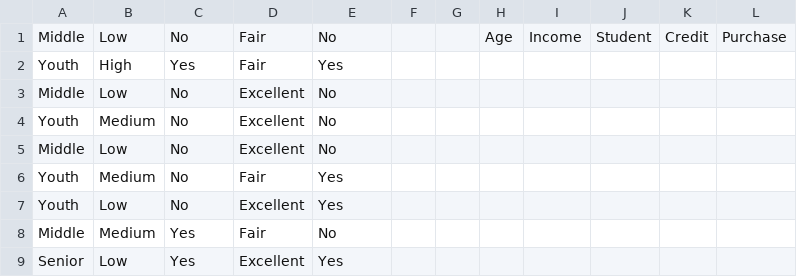
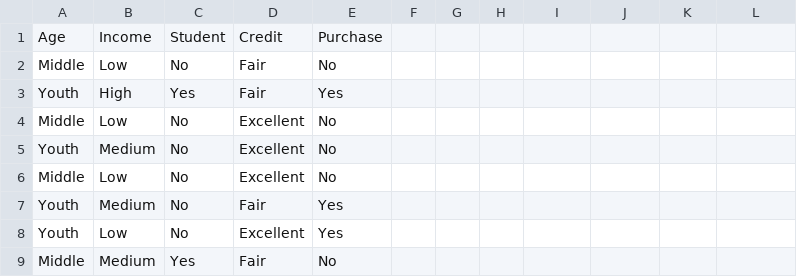
Before and after one commit to ruch798/Data-Warehouse-Mining-Coursework, a CSV file: nbayes.csv, drawn as a sheet; only a part is shown; the shorter side is filled out with more unchanged rows; addresses are those after the commit; the diff names each change by its address in the sheet, - before the commit and + after, or states it on an @@ line.

```diff
--- a/nbayes.csv
+++ b/nbayes.csv
+row 1: Age | Income | Student | Credit | Purchase
-H2: Age
+H2: (empty)
-I2: Income
+I2: (empty)
-J2: Student
+J2: (empty)
-K2: Credit
+K2: (empty)
-L2: Purchase
+L2: (empty)
```
Also changed, not shown: 1 other file.
